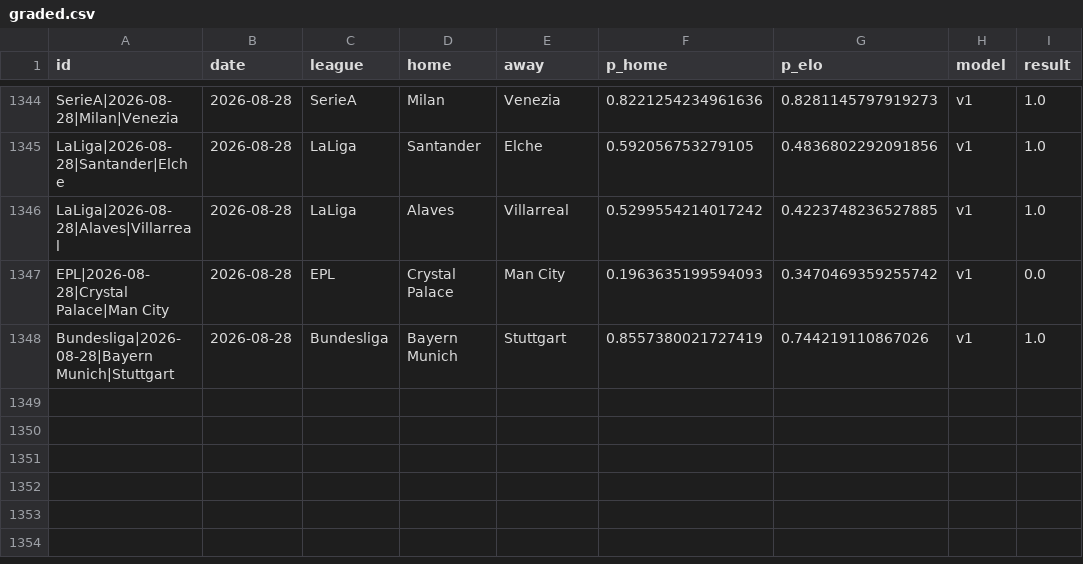
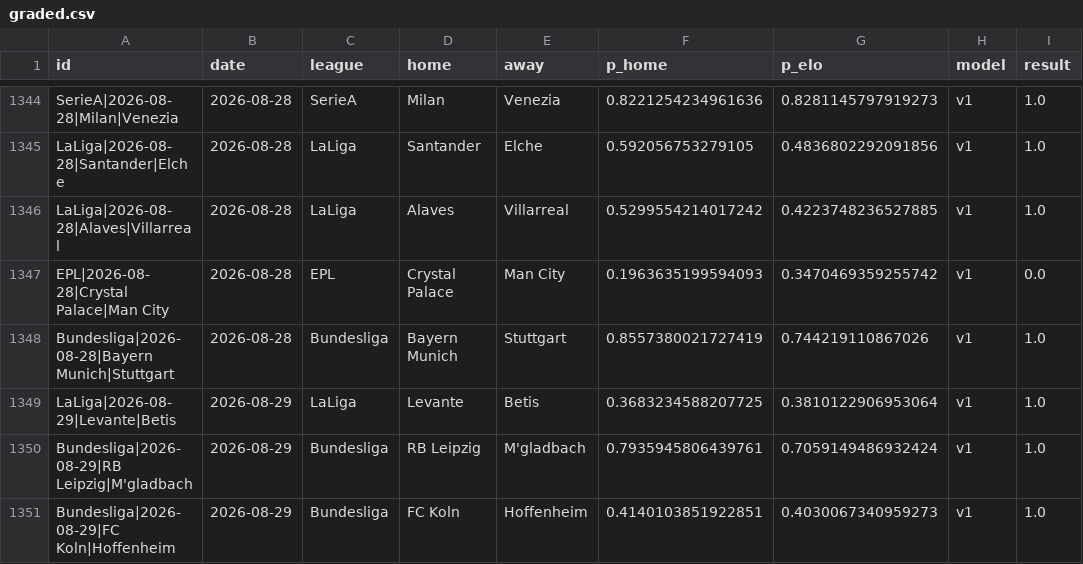
Before and after one commit to azcal/mbm-soccer, a CSV file: logs/graded.csv, drawn as a sheet; only a part is shown, gaps mark what is left out; the diff names each change by its address in the sheet, - before the commit and + after, or states it on an @@ line.

```diff
--- a/logs/graded.csv
+++ b/logs/graded.csv
+row 1349: LaLiga|2026-08-29|Levante|Betis | 2026-08-29 | LaLiga | Levante | Betis | 0.3683234588207725 | 0.3810122906953064 | v1 | 1.0
+row 1350: Bundesliga|2026-08-29|RB Leipzig|M'gladbach | 2026-08-29 | Bundesliga | RB Leipzig | M'gladbach | 0.7935945806439761 | 0.7059149486932424 | v1 | 1.0
+row 1351: Bundesliga|2026-08-29|FC Koln|Hoffenheim | 2026-08-29 | Bundesliga | FC Koln | Hoffenheim | 0.4140103851922851 | 0.4030067340959273 | v1 | 1.0
```
Also changed, not shown: logs/americas_predictions.csv, logs/predictions.csv, 3 other files.
